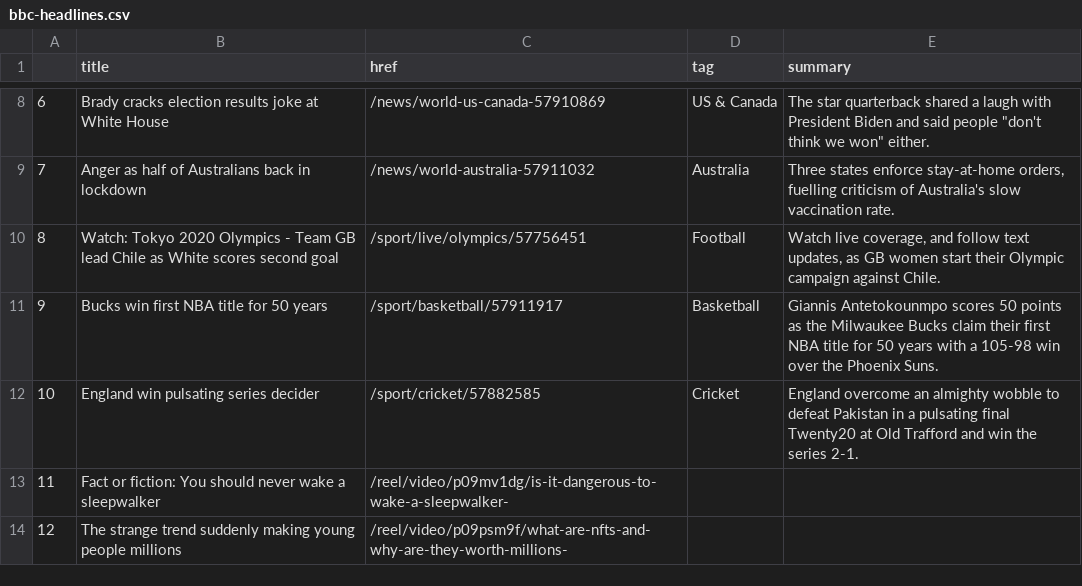
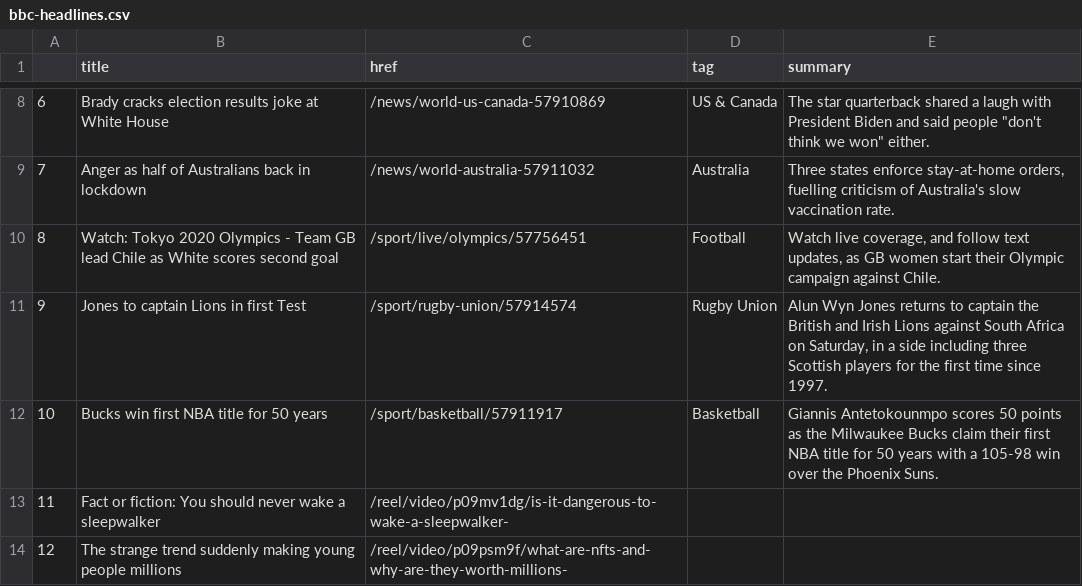
Before and after one commit to jsoma/automatic-scraper, a CSV file: bbc-headlines.csv, drawn as a sheet; only a part is shown, gaps mark what is left out.

```diff
--- a/bbc-headlines.csv
+++ b/bbc-headlines.csv
@@ -10,4 +10,4 @@
 8,Watch: Tokyo 2020 Olympics - Team GB lead Chile as White scores second goal,/sport/live/olympics/57756451,Football,"Watch live coverage, and follow text updates, as GB women start their Olympic campaign against Chile."
-9,Bucks win first NBA title for 50 years,/sport/basketball/57911917,Basketball,Giannis Antetokounmpo scores 50 points as the Milwaukee Bucks claim their first NBA title for 50 years with a 105-98 win over the Phoenix Suns.
-10,England win pulsating series decider,/sport/cricket/57882585,Cricket,England overcome an almighty wobble to defeat Pakistan in a pulsating final Twenty20 at Old Trafford and win the series 2-1.
+9,Jones to captain Lions in first Test,/sport/rugby-union/57914574,Rugby Union,"Alun Wyn Jones returns to captain the British and Irish Lions against South Africa on Saturday, in a side including three Scottish players for the first time since 1997."
+10,Bucks win first NBA title for 50 years,/sport/basketball/57911917,Basketball,Giannis Antetokounmpo scores 50 points as the Milwaukee Bucks claim their first NBA title for 50 years with a 105-98 win over the Phoenix Suns.
 11,Fact or fiction: You should never wake a sleepwalker,/reel/video/p09mv1dg/is-it-dangerous-to-wake-a-sleepwalker-,,
```
